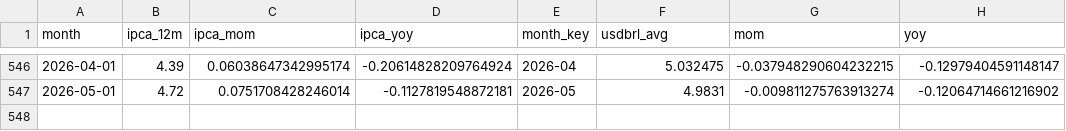
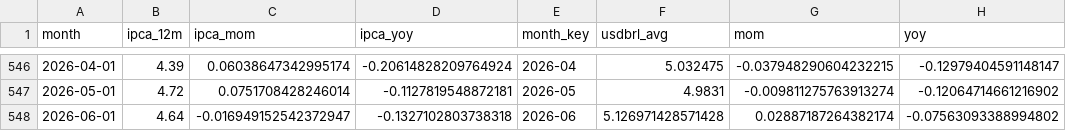
Before and after one commit to gabrielnicolini/br-macro-lakehouse, a CSV file: data/silver/mart_monthly.csv, drawn as a sheet; only a part is shown, gaps mark what is left out.

```diff
--- a/data/silver/mart_monthly.csv
+++ b/data/silver/mart_monthly.csv
@@ -547 +547,2 @@ month,ipca_12m,ipca_mom,ipca_yoy,month_key,usdbrl_avg,mom,yoy
 2026-05-01,4.72,0.0751708428246014,-0.1127819548872181,2026-05,4.9831,-0.009811275763913274,-0.12064714661216902
+2026-06-01,4.64,-0.016949152542372947,-0.1327102803738318,2026-06,5.126971428571428,0.02887187264382174,-0.07563093388994802
```
Also changed, not shown: data/silver/fx_usdbrl_monthly.csv, data/silver/ipca_12m_monthly.csv.
